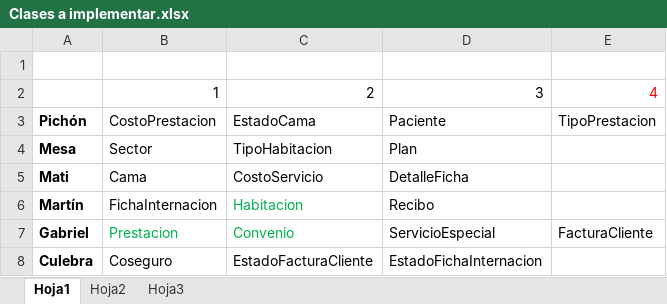
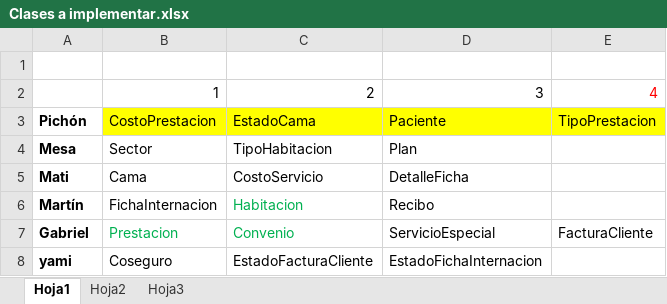
Before and after one commit to gabrielgag89/fulltime-disenio, an Excel workbook: Proyecto/Clases a implementar.xlsx, sheet Hoja1, drawn as a sheet; values as stored, in another font and other column widths than the file's, no borders; the diff names each change by its address in the sheet, - before the commit and + after, or states it on an @@ line.

Commit message:
Proyecto en NetBeans y lista de Clases a implementar

```diff
--- a/Proyecto/Clases a implementar.xlsx (sheet Hoja1)
+++ b/Proyecto/Clases a implementar.xlsx (sheet Hoja1)
-B3:E3 fill: none
+B3:E3 fill: #FFFF00
-A8: Culebra
+A8: yami
```
